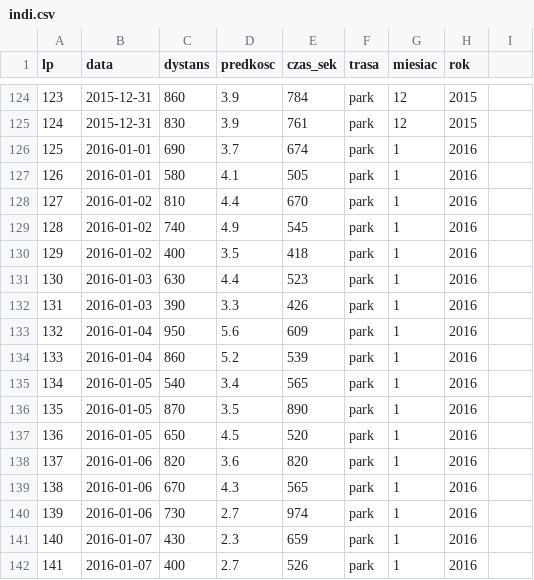
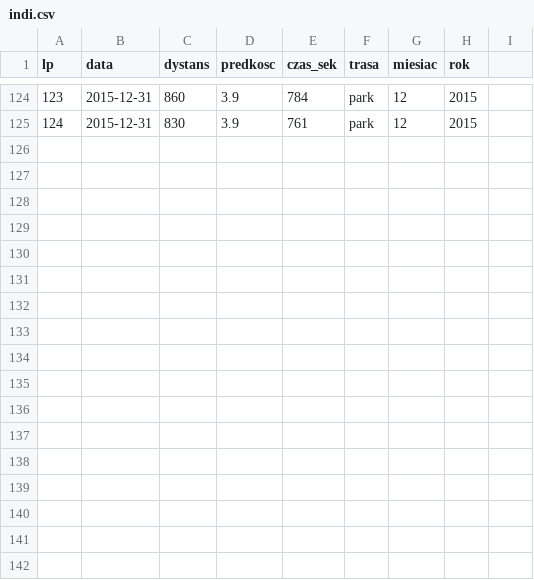
Before and after one commit to andrzejmp/stat01, a CSV file: indi.csv, drawn as a sheet; only a part is shown, gaps mark what is left out; the diff names each change by its address in the sheet, - before the commit and + after, or states it on an @@ line.

Commit message:
Add files via upload

```diff
--- a/indi.csv
+++ b/indi.csv
-row 126: 125 | 2016-01-01 | 690 | 3.7 | 674 | park | 1 | 2016
-row 127: 126 | 2016-01-01 | 580 | 4.1 | 505 | park | 1 | 2016
-row 128: 127 | 2016-01-02 | 810 | 4.4 | 670 | park | 1 | 2016
-row 129: 128 | 2016-01-02 | 740 | 4.9 | 545 | park | 1 | 2016
-row 130: 129 | 2016-01-02 | 400 | 3.5 | 418 | park | 1 | 2016
-row 131: 130 | 2016-01-03 | 630 | 4.4 | 523 | park | 1 | 2016
-row 132: 131 | 2016-01-03 | 390 | 3.3 | 426 | park | 1 | 2016
-row 133: 132 | 2016-01-04 | 950 | 5.6 | 609 | park | 1 | 2016
-row 134: 133 | 2016-01-04 | 860 | 5.2 | 539 | park | 1 | 2016
-row 135: 134 | 2016-01-05 | 540 | 3.4 | 565 | park | 1 | 2016
-row 136: 135 | 2016-01-05 | 870 | 3.5 | 890 | park | 1 | 2016
-row 137: 136 | 2016-01-05 | 650 | 4.5 | 520 | park | 1 | 2016
-row 138: 137 | 2016-01-06 | 820 | 3.6 | 820 | park | 1 | 2016
-row 139: 138 | 2016-01-06 | 670 | 4.3 | 565 | park | 1 | 2016
-row 140: 139 | 2016-01-06 | 730 | 2.7 | 974 | park | 1 | 2016
-row 141: 140 | 2016-01-07 | 430 | 2.3 | 659 | park | 1 | 2016
-row 142: 141 | 2016-01-07 | 400 | 2.7 | 526 | park | 1 | 2016
```
